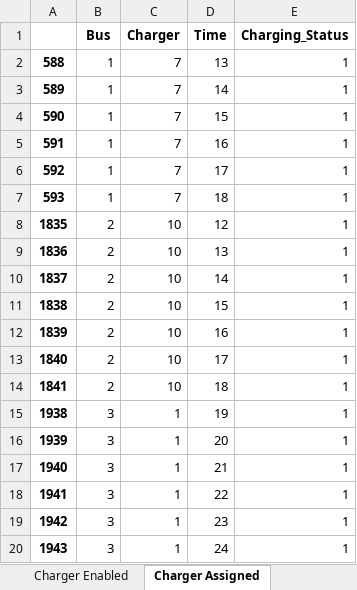
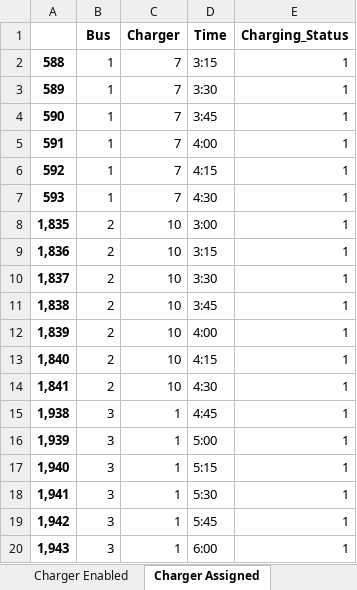
Before and after one commit to jmanzolli/Drive-Tech, an Excel workbook: output.xlsx, sheet Charger Assigned, drawn as a sheet; only a part is shown; values as stored, in another font and other column widths than the file's, no borders; the diff covers the shown part only; the diff names each change by its address in the sheet, - before the commit and + after, or states it on an @@ line.

```diff
--- a/output.xlsx (sheet Charger Assigned)
+++ b/output.xlsx (sheet Charger Assigned)
-D2 (Time): 13
+D2 (Time): 3:15
-D3 (Time): 14
+D3 (Time): 3:30
-D4 (Time): 15
+D4 (Time): 3:45
-D5 (Time): 16
+D5 (Time): 4:00
-D6 (Time): 17
+D6 (Time): 4:15
-D7 (Time): 18
+D7 (Time): 4:30
-A8: 1835
+A8: 1,835
-D8 (Time): 12
+D8 (Time): 3:00
-A9: 1836
+A9: 1,836
-D9 (Time): 13
+D9 (Time): 3:15
-A10: 1837
+A10: 1,837
-D10 (Time): 14
+D10 (Time): 3:30
-A11: 1838
+A11: 1,838
-D11 (Time): 15
+D11 (Time): 3:45
-A12: 1839
+A12: 1,839
-D12 (Time): 16
+D12 (Time): 4:00
-A13: 1840
+A13: 1,840
-D13 (Time): 17
+D13 (Time): 4:15
-A14: 1841
+A14: 1,841
-D14 (Time): 18
+D14 (Time): 4:30
-A15: 1938
+A15: 1,938
-D15 (Time): 19
+D15 (Time): 4:45
-A16: 1939
+A16: 1,939
-D16 (Time): 20
+D16 (Time): 5:00
-A17: 1940
+A17: 1,940
-D17 (Time): 21
+D17 (Time): 5:15
-A18: 1941
+A18: 1,941
-D18 (Time): 22
+D18 (Time): 5:30
-A19: 1942
+A19: 1,942
-D19 (Time): 23
+D19 (Time): 5:45
-A20: 1943
+A20: 1,943
-D20 (Time): 24
+D20 (Time): 6:00
```
Also changed, not shown: 222 edited cells elsewhere in this sheet, sheet Energy, sheet SOC, sheet Optimal value, 2 other files.
